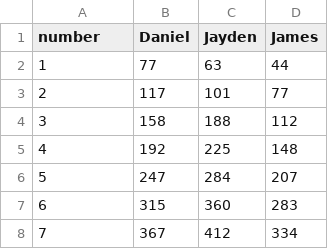
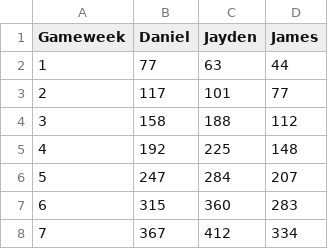
Before and after one commit to dan-wong/fantasypl, a CSV file: data/gameweek_points.csv, drawn as a sheet; only a part is shown.

Commit message:
Update data

```diff
--- a/data/gameweek_points.csv
+++ b/data/gameweek_points.csv
@@ -1,2 +1,2 @@
-number,Daniel,Jayden,James
+Gameweek,Daniel,Jayden,James
 1,77,63,44
```
